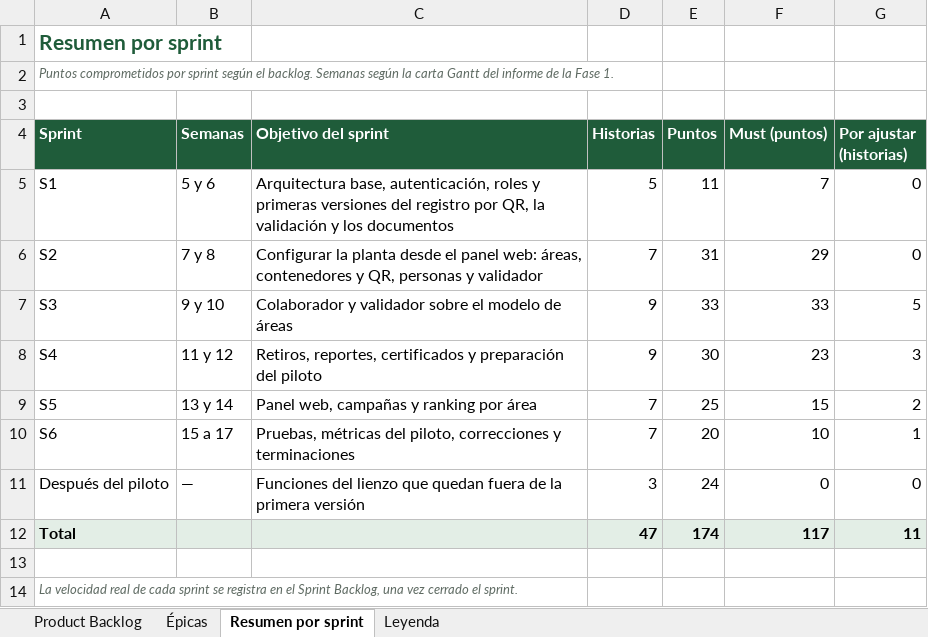
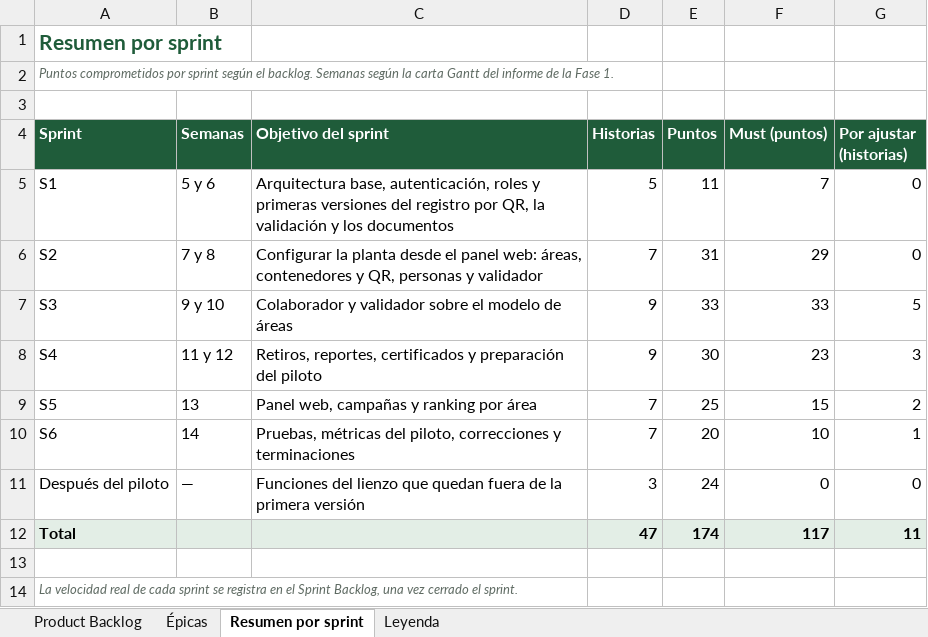
Before and after one commit to AlvaroAjg/Capstone-Ecotrack, an Excel workbook: Fase 2/Evidencias Proyecto/Evidencias de documentación/RecyTrack_Product_Backlog.xlsx, sheet Resumen por sprint, drawn as a sheet; values as stored, in another font and other column widths than the file's, no borders; the diff names each change by its address in the sheet, - before the commit and + after, or states it on an @@ line.

```diff
--- a/Fase 2/Evidencias Proyecto/Evidencias de documentación/RecyTrack_Product_Backlog.xlsx (sheet Resumen por sprint)
+++ b/Fase 2/Evidencias Proyecto/Evidencias de documentación/RecyTrack_Product_Backlog.xlsx (sheet Resumen por sprint)
-B9 (Semanas): 13 y 14
+B9 (Semanas): 13
-B10 (Semanas): 15 a 17
+B10 (Semanas): 14
```
Also changed, not shown: sheet Épicas, sheet Product Backlog.
